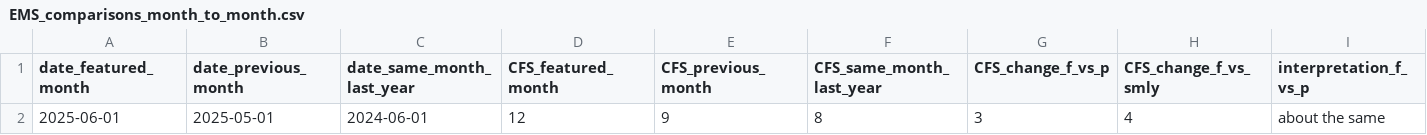
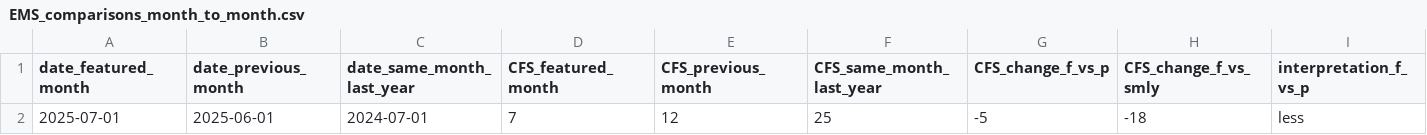
Before and after one commit to peterboroughpublichealth/public-data-opioid-EWSS, a CSV file: EMS-calls/EMS_comparisons_month_to_month.csv, drawn as a sheet; only a part is shown; removed rows and columns are numbered as before the commit, all else as after; rows hold the shown columns only; the diff names each change by its address in the sheet, - before the commit and + after, or states it on an @@ line.

```diff
--- a/EMS-calls/EMS_comparisons_month_to_month.csv
+++ b/EMS-calls/EMS_comparisons_month_to_month.csv
-row 2: 2025-06-01 | 2025-05-01 | 2024-06-01 | 12 | 9 | 8 | 3 | 4 | about the same
+row 2: 2025-07-01 | 2025-06-01 | 2024-07-01 | 7 | 12 | 25 | -5 | -18 | less
```
Also changed, not shown: EMS-calls/EMS_by_month.csv, EMS-calls/EMS_metrics_last_12_months.csv, 1 other file.
